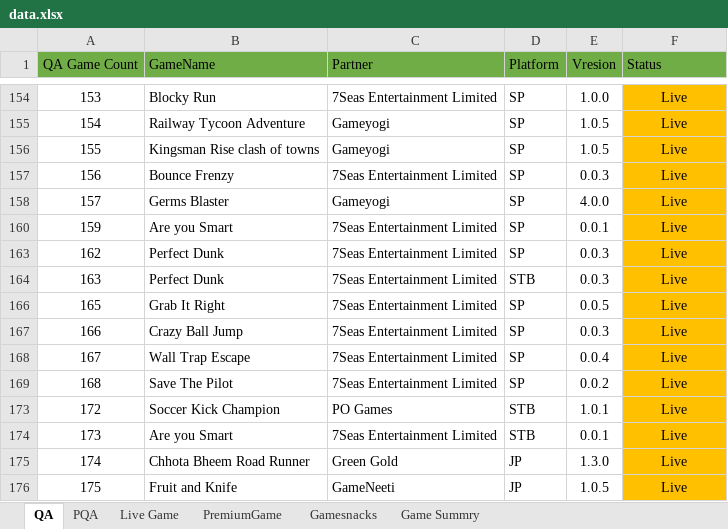
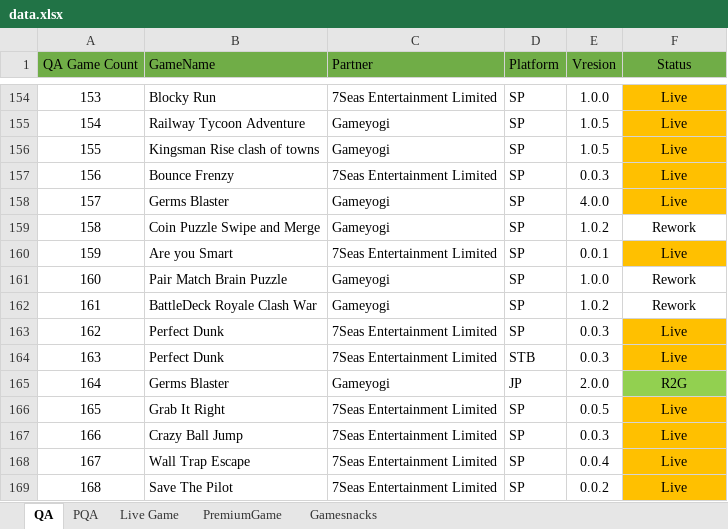
Before and after one commit to Vikrama0103IT/Datavisualisation, an Excel workbook: data/data.xlsx, sheet QA, drawn as a sheet; only a part is shown, gaps mark what is left out; the shorter side is filled out with more unchanged rows; values as stored, in another font and other column widths than the file's, no borders; conditional formats not drawn; the diff covers the shown part only; the diff names each change by its address in the sheet, - before the commit and + after, or states it on an @@ line.

```diff
--- a/data/data.xlsx (sheet QA)
+++ b/data/data.xlsx (sheet QA)
-sheet tab: Game Summry
-F1 alignment: left
+F1 alignment: center
@@ row 159 unhidden: 158 | Coin Puzzle Swipe and Merge | Gameyogi | SP | 1.0.2 | Rework @@
@@ row 161 unhidden: 160 | Pair Match Brain Puzzle | Gameyogi | SP | 1.0.0 | Rework @@
@@ row 162 unhidden: 161 | BattleDeck Royale Clash War | Gameyogi | SP | 1.0.2 | Rework @@
@@ row 165 unhidden: 164 | Germs Blaster | Gameyogi | JP | 2.0.0 | R2G @@
```
Also changed, not shown: 40 hidden or unhidden rows and cell formats elsewhere in this sheet, sheet Live Game, hidden cells.
